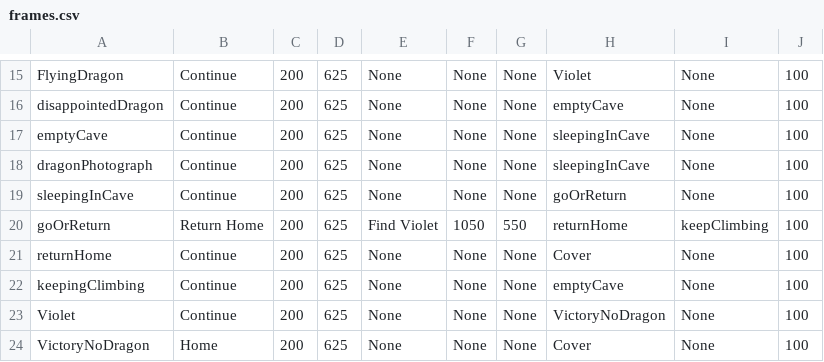
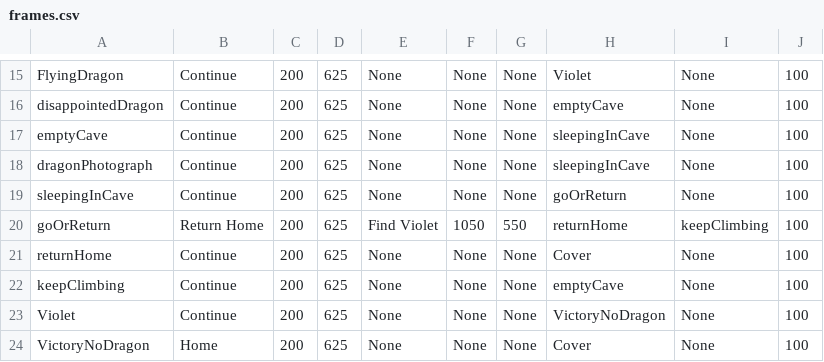
Before and after one commit to adriannaRodencal/Journey, a CSV file: frames.csv, drawn as a sheet; only a part is shown, gaps mark what is left out.

Commit message:
fixed a typo

```diff
--- a/frames.csv
+++ b/frames.csv
@@ -21,3 +21,3 @@ goOrReturn, Return Home, 200, 625, Find Violet, 1050, 550, returnHome, keepClimb
 returnHome, Continue, 200, 625, None, None, None, Cover, None, 100
-keepingClimbing, Continue, 200, 625, None, None, None, emptyCave, None, 100
+keepClimbing, Continue, 200, 625, None, None, None, emptyCave, None, 100
 Violet, Continue, 200, 625, None, None, None, VictoryNoDragon, None, 100
```
